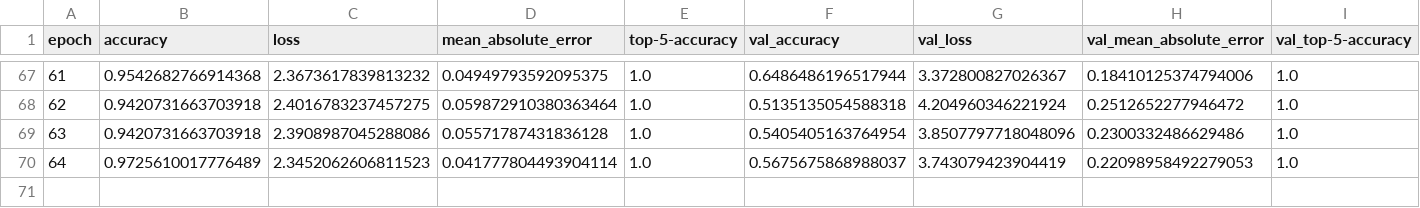
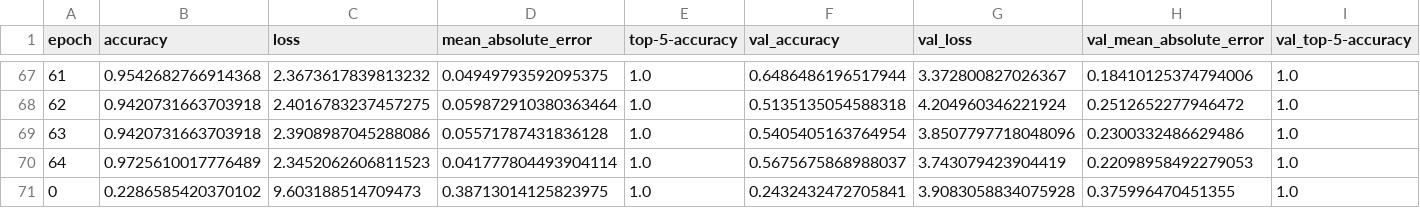
Before and after one commit to Mohammed-Rahman-sherif/DeepPoseX-Advancing-Human-Pose-Classification-with-Deep-Learning, a CSV file: Logger/LogAdam5.csv, drawn as a sheet; only a part is shown, gaps mark what is left out.

```diff
--- a/Logger/LogAdam5.csv
+++ b/Logger/LogAdam5.csv
@@ -70 +70,2 @@ epoch,accuracy,loss,mean_absolute_error,top-5-accuracy,val_accuracy,val_loss,val
 64,0.9725610017776489,2.3452062606811523,0.041777804493904114,1.0,0.5675675868988037,3.743079423904419,0.22098958492279053,1.0
+0,0.2286585420370102,9.603188514709473,0.38713014125823975,1.0,0.2432432472705841,3.9083058834075928,0.375996470451355,1.0
```
Also changed, not shown: 15 other files.
